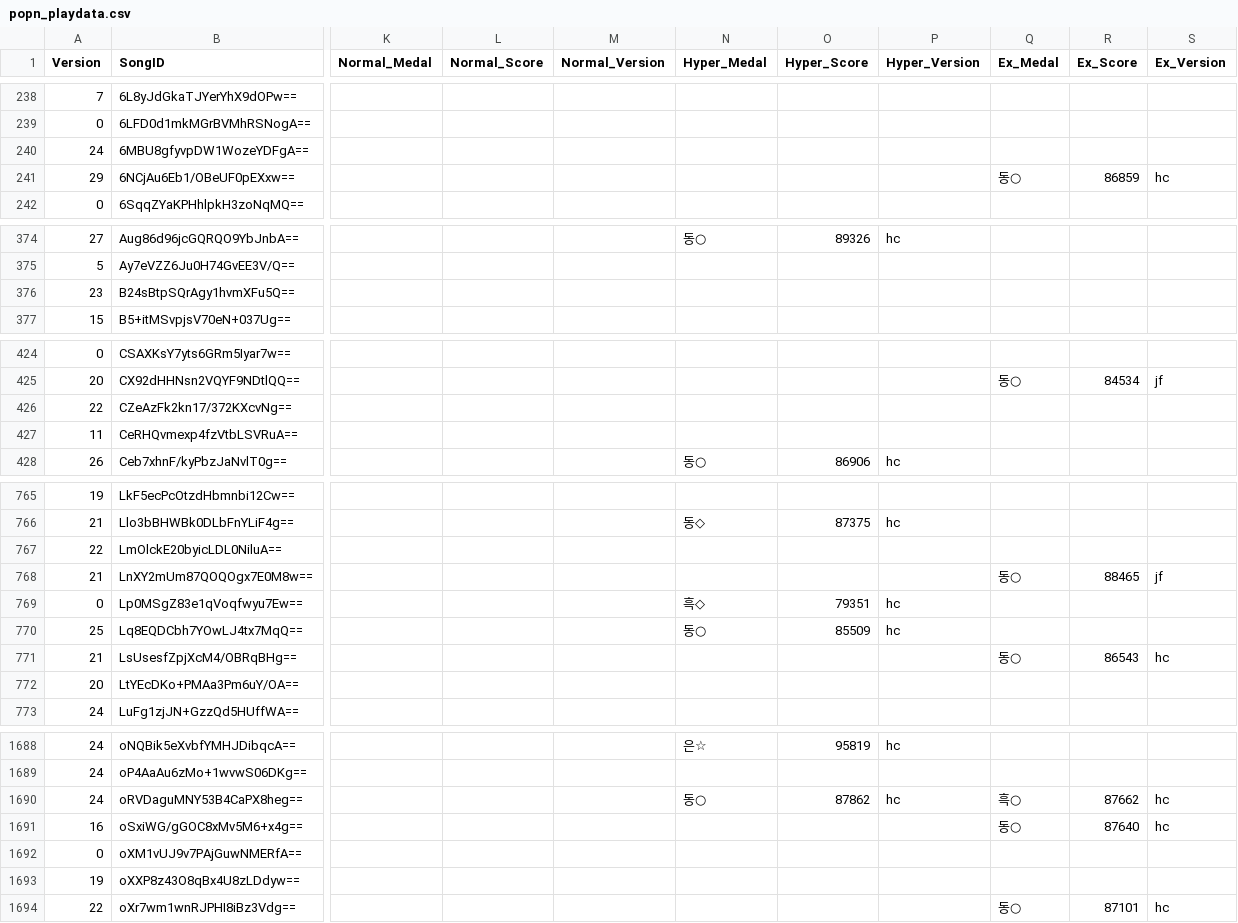
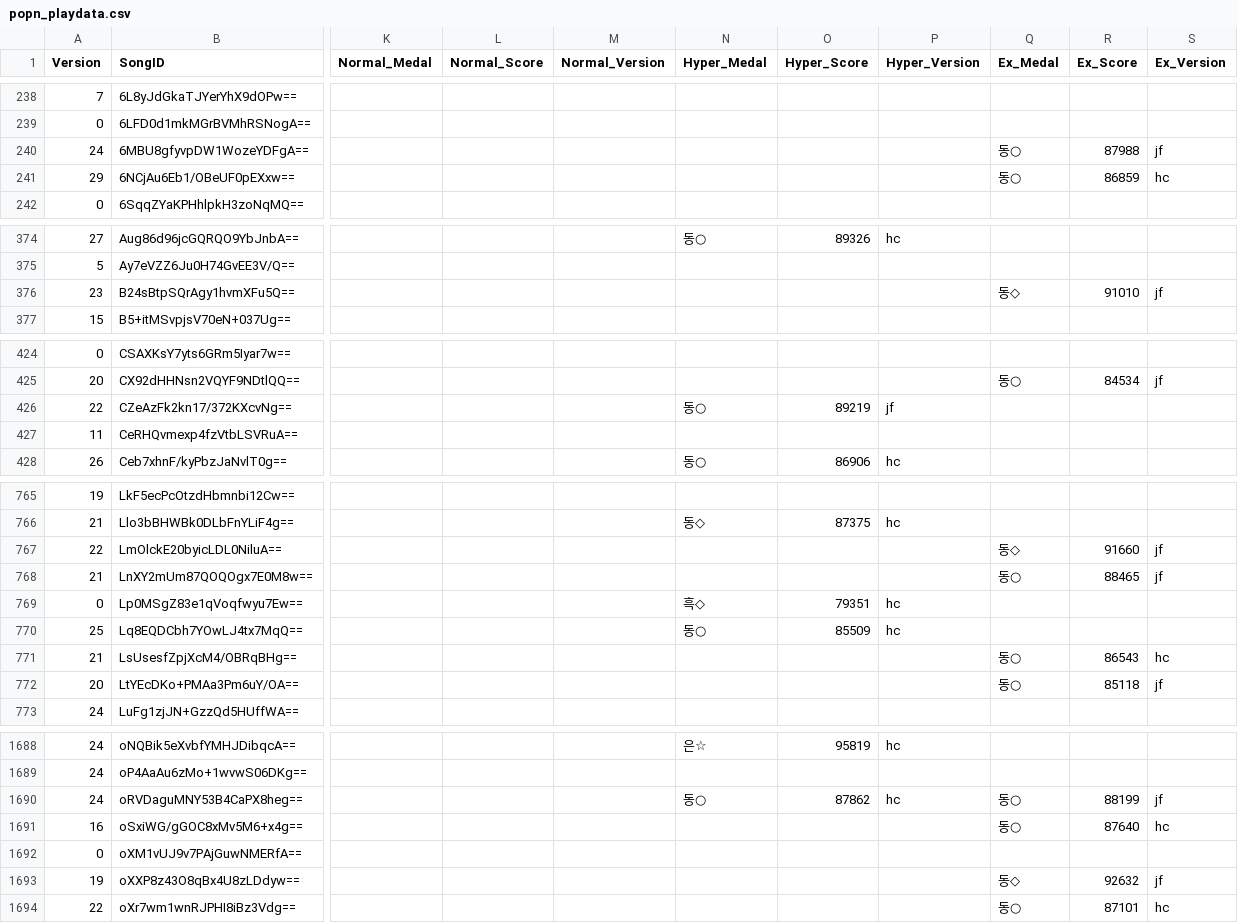
Before and after one commit to betapa/popn_total, a CSV file: popn_score_scraper/popn_playdata.csv, drawn as a sheet; only a part is shown, gaps mark what is left out; the diff covers the shown part only; the diff names each change by its address in the sheet, - before the commit and + after, or states it on an @@ line.

```diff
--- a/popn_score_scraper/popn_playdata.csv
+++ b/popn_score_scraper/popn_playdata.csv
-Q240 (Ex_Medal): (empty)
+Q240 (Ex_Medal): 동○
-R240 (Ex_Score): (empty)
+R240 (Ex_Score): 87988
-S240 (Ex_Version): (empty)
+S240 (Ex_Version): jf
-Q376 (Ex_Medal): (empty)
+Q376 (Ex_Medal): 동◇
-R376 (Ex_Score): (empty)
+R376 (Ex_Score): 91010
-S376 (Ex_Version): (empty)
+S376 (Ex_Version): jf
-N426 (Hyper_Medal): (empty)
+N426 (Hyper_Medal): 동○
-O426 (Hyper_Score): (empty)
+O426 (Hyper_Score): 89219
-P426 (Hyper_Version): (empty)
+P426 (Hyper_Version): jf
-Q767 (Ex_Medal): (empty)
+Q767 (Ex_Medal): 동◇
-R767 (Ex_Score): (empty)
+R767 (Ex_Score): 91660
-S767 (Ex_Version): (empty)
+S767 (Ex_Version): jf
-Q772 (Ex_Medal): (empty)
+Q772 (Ex_Medal): 동○
-R772 (Ex_Score): (empty)
+R772 (Ex_Score): 85118
-S772 (Ex_Version): (empty)
+S772 (Ex_Version): jf
-Q1690 (Ex_Medal): 흑○
+Q1690 (Ex_Medal): 동○
-R1690 (Ex_Score): 87662
+R1690 (Ex_Score): 88199
-S1690 (Ex_Version): hc
+S1690 (Ex_Version): jf
-Q1693 (Ex_Medal): (empty)
+Q1693 (Ex_Medal): 동◇
-R1693 (Ex_Score): (empty)
+R1693 (Ex_Score): 92632
-S1693 (Ex_Version): (empty)
+S1693 (Ex_Version): jf
```
Also changed, not shown: 121 edited cells elsewhere in this file.
